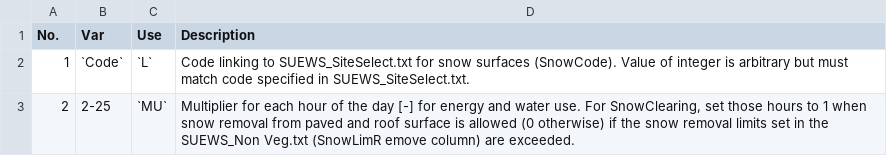
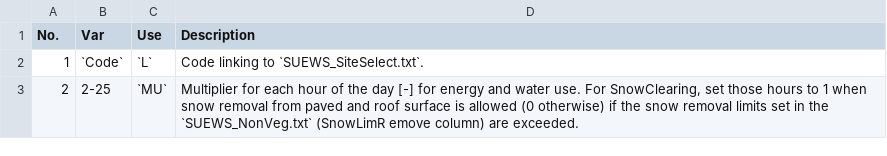
Before and after one commit to Urban-Meteorology-Reading/SUEWS-Docs, a CSV file: docs/source/input_files/SUEWS_SiteInfo/csv-table/SUEWS_Profiles.csv, drawn as a sheet.

Commit message:
updated SUEWS_Profiles.txt

```diff
--- a/docs/source/input_files/SUEWS_SiteInfo/csv-table/SUEWS_Profiles.csv
+++ b/docs/source/input_files/SUEWS_SiteInfo/csv-table/SUEWS_Profiles.csv
@@ -1,3 +1,3 @@
 No.,Var,Use,Description
-1,`Code`,`L`,Code linking to SUEWS_SiteSelect.txt for snow surfaces (SnowCode). Value of integer is arbitrary but must match code specified in SUEWS_SiteSelect.txt.
-2,2-25,`MU`, "Multiplier for each hour of the day [-] for energy and water use. For SnowClearing, set those hours to 1 when snow removal from paved and roof surface is allowed (0 otherwise) if the snow removal limits set in the SUEWS_Non Veg.txt (SnowLimR emove column) are exceeded."
+1,`Code`,`L`,Code linking to `SUEWS_SiteSelect.txt`.
+2,2-25,`MU`, "Multiplier for each hour of the day [-] for energy and water use. For SnowClearing, set those hours to 1 when snow removal from paved and roof surface is allowed (0 otherwise) if the snow removal limits set in the `SUEWS_NonVeg.txt` (SnowLimR emove column) are exceeded."
```
Also changed, not shown: 1 other file.
